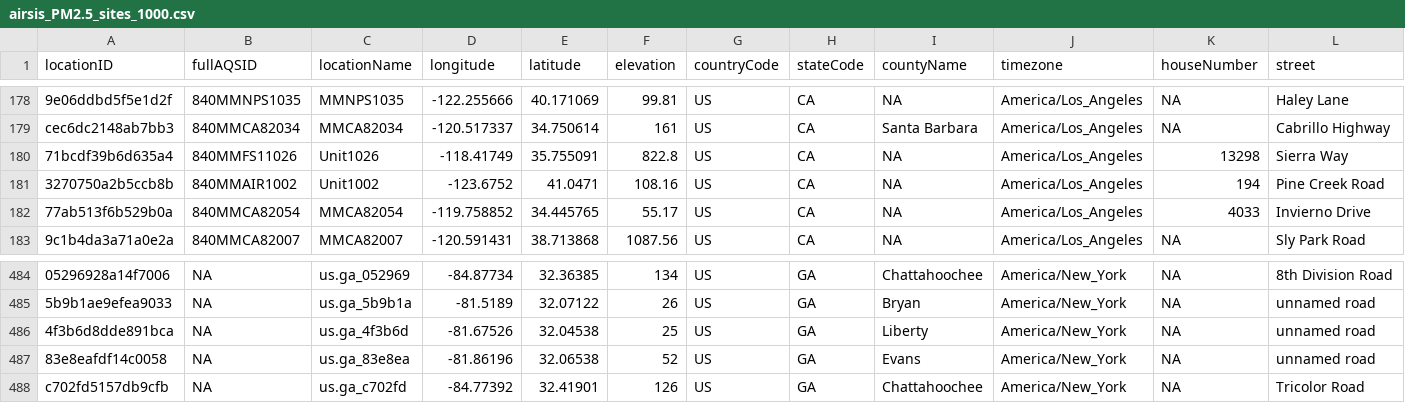
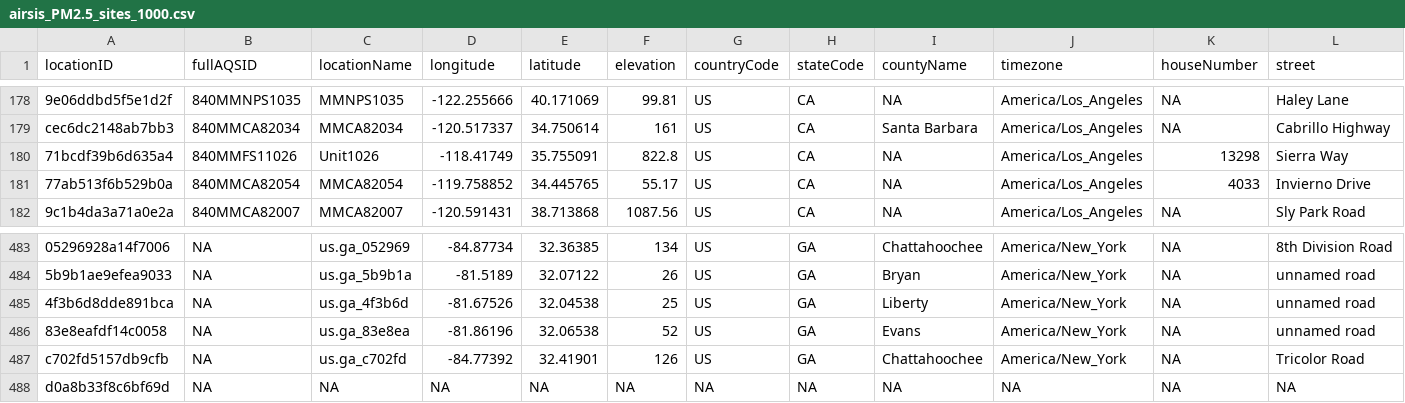
Before and after one commit to pnwairfire/known-locations, a CSV file: AIRSIS/airsis_PM2.5_sites_1000.csv, drawn as a sheet; only a part is shown, gaps mark what is left out; removed rows and columns are numbered as before the commit, all else as after; rows hold the shown columns only; the diff names each change by its address in the sheet, - before the commit and + after, or states it on an @@ line.

Commit message:
removed AIRSIS location that is too close to AirNow location

```diff
--- a/AIRSIS/airsis_PM2.5_sites_1000.csv
+++ b/AIRSIS/airsis_PM2.5_sites_1000.csv
-row 181: 3270750a2b5ccb8b | 840MMAIR1002 | Unit1002 | -123.6752 | 41.0471 | 108.16 | US | CA | NA | America/Los_Angeles | 194 | Pine Creek Road
+row 488: d0a8b33f8c6bf69d | NA | NA | NA | NA | NA | NA | NA | NA | NA | NA | NA
```
Also changed, not shown: 1 other file.
